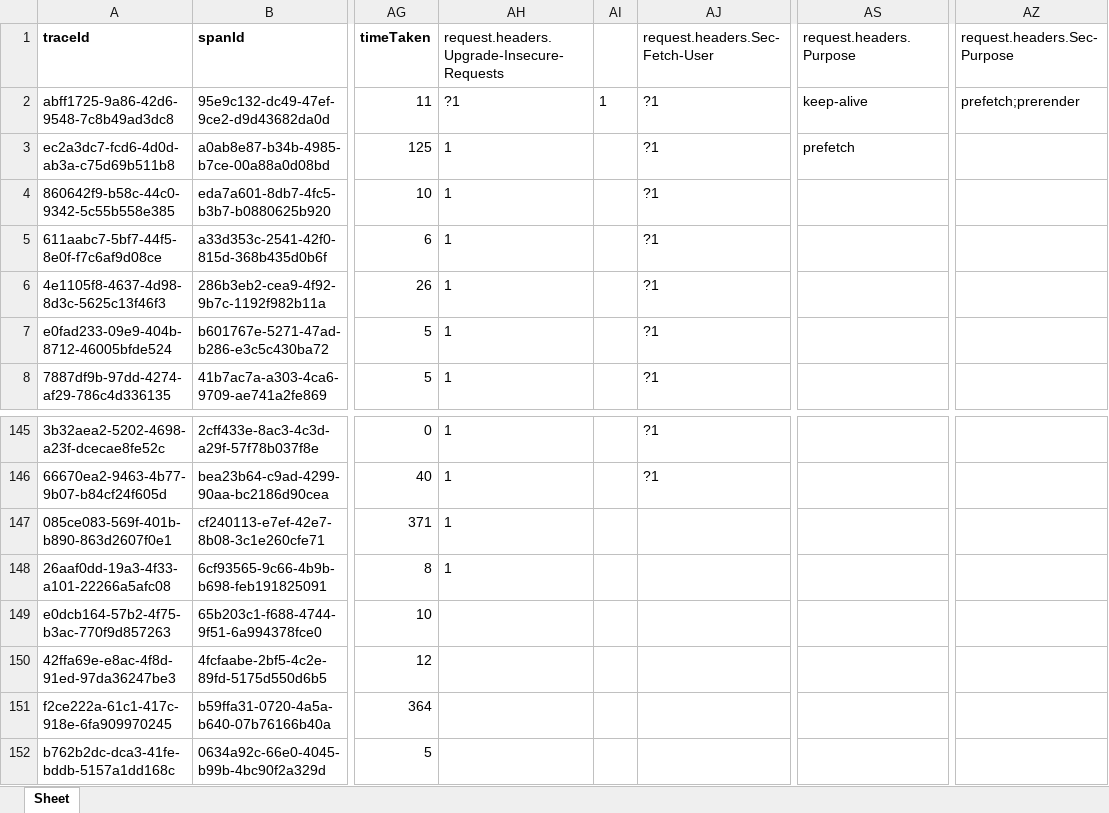
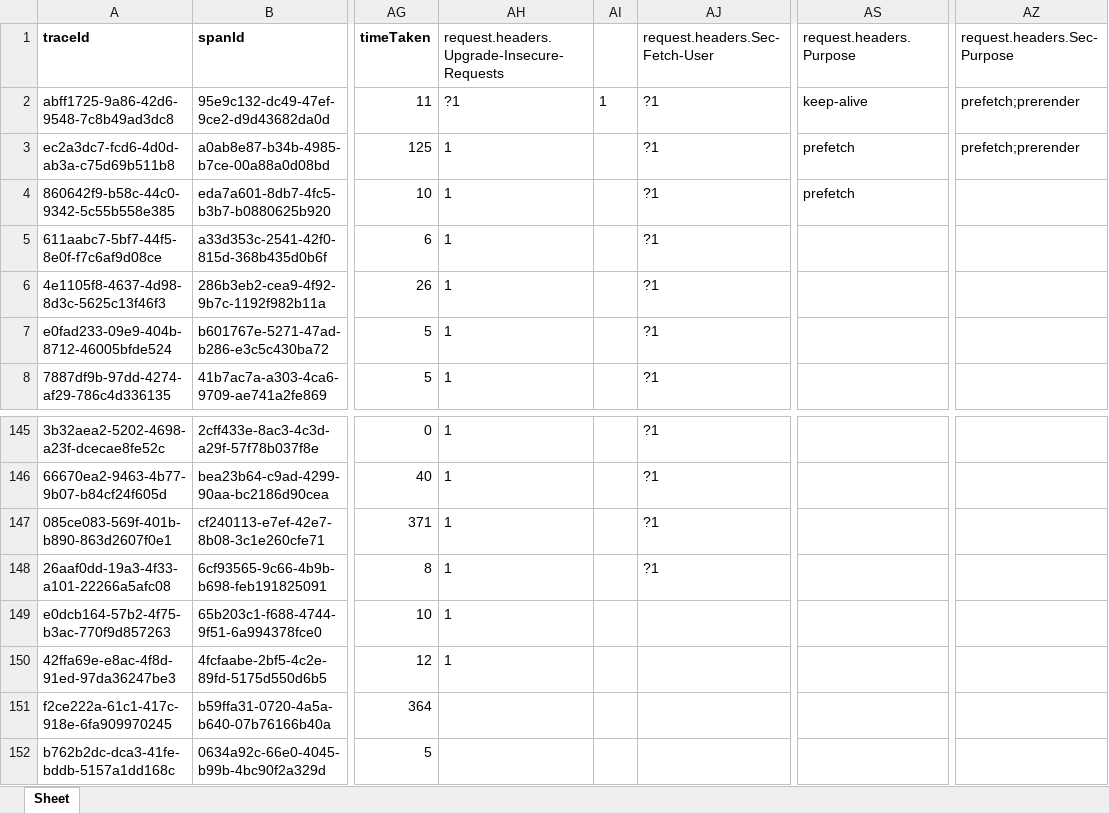
Before and after one commit to swayambhu/trace-log, an Excel workbook: server_logs_new.xlsx, sheet Sheet, drawn as a sheet; only a part is shown, gaps mark what is left out; values as stored, in another font and other column widths than the file's, no borders; the diff covers the shown part only; the diff names each change by its address in the sheet, - before the commit and + after, or states it on an @@ line.

```diff
--- a/server_logs_new.xlsx (sheet Sheet)
+++ b/server_logs_new.xlsx (sheet Sheet)
-AZ3 (request.headers.Sec-Purpose): (empty)
+AZ3 (request.headers.Sec-Purpose): prefetch;prerender
-AS4 (request.headers.Purpose): (empty)
+AS4 (request.headers.Purpose): prefetch
-AJ147:AJ148 (request.headers.Sec-Fetch-User): (empty)
+AJ147:AJ148 (request.headers.Sec-Fetch-User): ?1
-AH149:AH150: (empty)
+AH149:AH150: 1
```
Also changed, not shown: 7 added rows and 44 edited cells elsewhere in this sheet, 6 other files.
